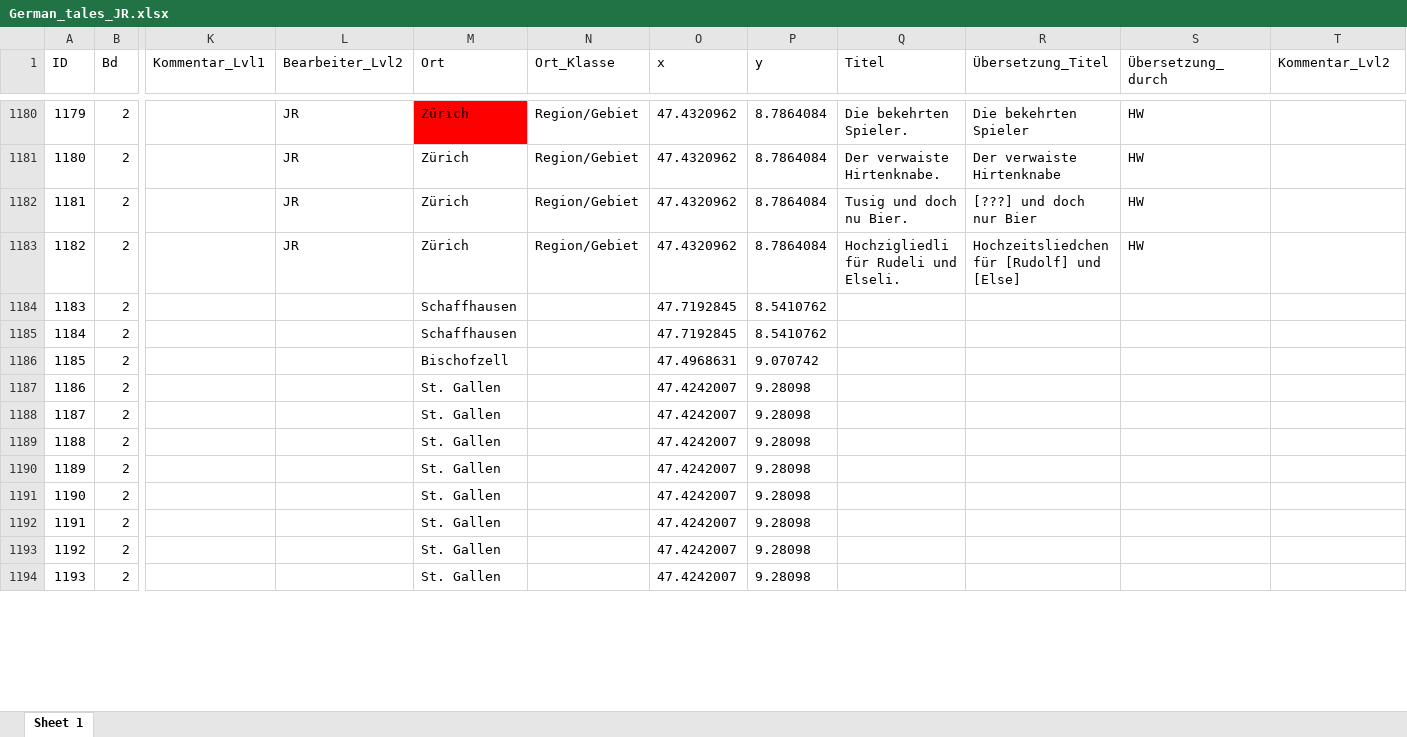
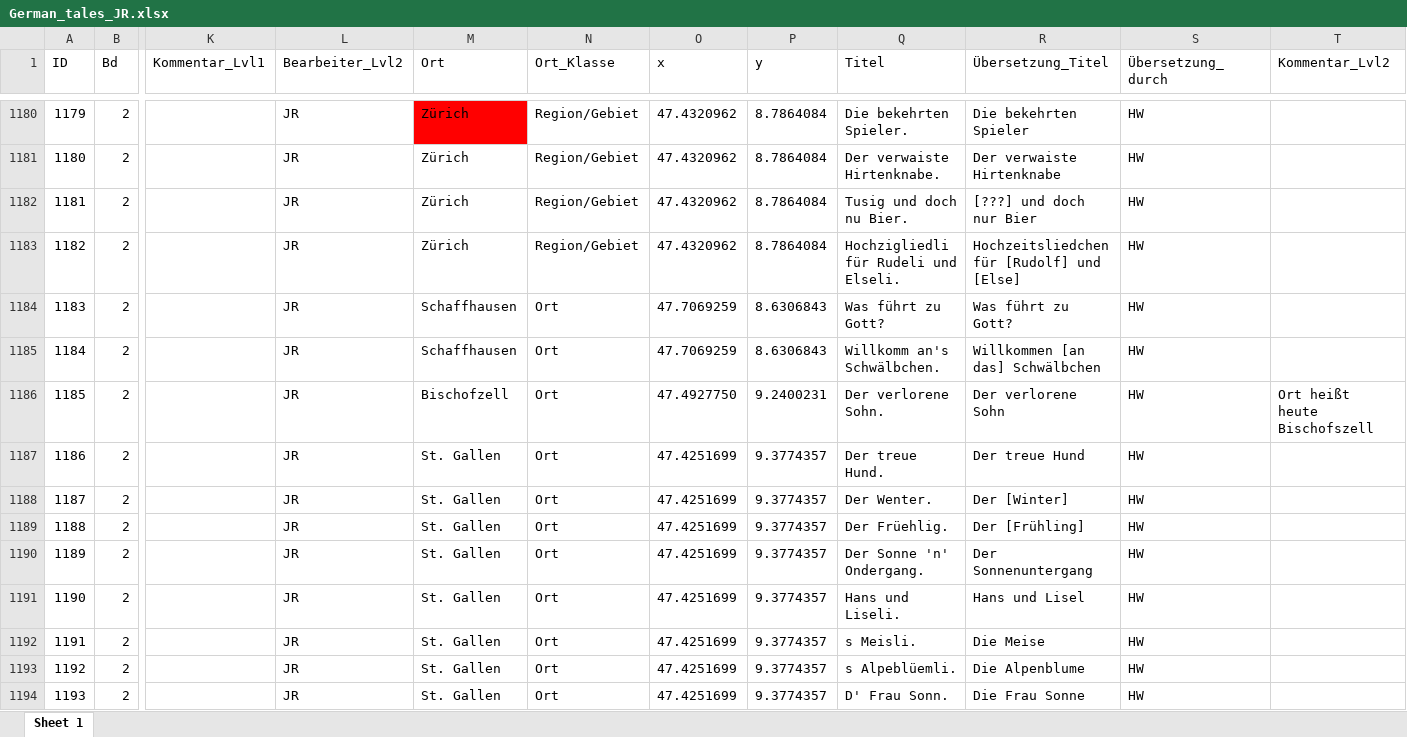
Before and after one commit to SchoenbergA/DWA, an Excel workbook: German_Tales/Data/German_tales_JR.xlsx, sheet Sheet 1, drawn as a sheet; only a part is shown, gaps mark what is left out; values as stored, in another font and other column widths than the file's, no borders; the diff covers the shown part only; the diff names each change by its address in the sheet, - before the commit and + after, or states it on an @@ line.

Commit message:
Update German_tales_JR.xlsx

```diff
--- a/German_Tales/Data/German_tales_JR.xlsx (sheet Sheet 1)
+++ b/German_Tales/Data/German_tales_JR.xlsx (sheet Sheet 1)
-L1184:L1194 (Bearbeiter_Lvl2): (empty)
+L1184:L1194 (Bearbeiter_Lvl2): JR
-N1184:N1194 (Ort_Klasse): (empty)
+N1184:N1194 (Ort_Klasse): Ort
-O1184:O1185 (x): 47.7192845
+O1184:O1185 (x): 47.7069259
-P1184:P1185 (y): 8.5410762
+P1184:P1185 (y): 8.6306843
-Q1184 (Titel): (empty)
+Q1184 (Titel): Was führt zu Gott?
-R1184 (Übersetzung_Titel): (empty)
+R1184 (Übersetzung_Titel): Was führt zu Gott?
-S1184:S1194 (Übersetzung_durch): (empty)
+S1184:S1194 (Übersetzung_durch): HW
-Q1185 (Titel): (empty)
+Q1185 (Titel): Willkomm an's Schwälbchen.
-R1185 (Übersetzung_Titel): (empty)
+R1185 (Übersetzung_Titel): Willkommen [an das] Schwälbchen
-O1186 (x): 47.4968631
+O1186 (x): 47.4927750
-P1186 (y): 9.070742
+P1186 (y): 9.2400231
-Q1186 (Titel): (empty)
+Q1186 (Titel): Der verlorene Sohn.
-R1186 (Übersetzung_Titel): (empty)
+R1186 (Übersetzung_Titel): Der verlorene Sohn
-T1186 (Kommentar_Lvl2): (empty)
+T1186 (Kommentar_Lvl2): Ort heißt heute Bischofszell
-O1187:O1194 (x): 47.4242007
+O1187:O1194 (x): 47.4251699
-P1187:P1194 (y): 9.28098
+P1187:P1194 (y): 9.3774357
-Q1187 (Titel): (empty)
+Q1187 (Titel): Der treue Hund.
-R1187 (Übersetzung_Titel): (empty)
+R1187 (Übersetzung_Titel): Der treue Hund
-Q1188 (Titel): (empty)
+Q1188 (Titel): Der Wenter.
-R1188 (Übersetzung_Titel): (empty)
+R1188 (Übersetzung_Titel): Der [Winter]
-Q1189 (Titel): (empty)
+Q1189 (Titel): Der Früehlig.
-R1189 (Übersetzung_Titel): (empty)
+R1189 (Übersetzung_Titel): Der [Frühling]
-Q1190 (Titel): (empty)
+Q1190 (Titel): Der Sonne 'n' Ondergang.
-R1190 (Übersetzung_Titel): (empty)
+R1190 (Übersetzung_Titel): Der Sonnenuntergang
-Q1191 (Titel): (empty)
+Q1191 (Titel): Hans und Liseli.
-R1191 (Übersetzung_Titel): (empty)
+R1191 (Übersetzung_Titel): Hans und Lisel
-Q1192 (Titel): (empty)
+Q1192 (Titel): s Meisli.
-R1192 (Übersetzung_Titel): (empty)
+R1192 (Übersetzung_Titel): Die Meise
-Q1193 (Titel): (empty)
+Q1193 (Titel): s Alpeblüemli.
-R1193 (Übersetzung_Titel): (empty)
+R1193 (Übersetzung_Titel): Die Alpenblume
-Q1194 (Titel): (empty)
+Q1194 (Titel): D' Frau Sonn.
-R1194 (Übersetzung_Titel): (empty)
+R1194 (Übersetzung_Titel): Die Frau Sonne
```
Also changed, not shown: 440 edited cells and cell formats elsewhere in this sheet.
